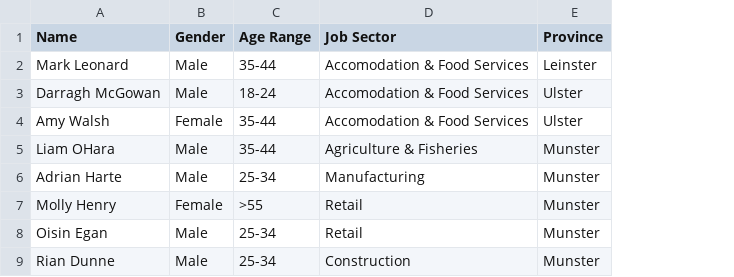
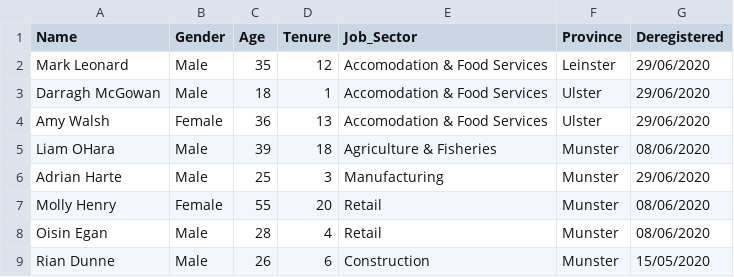
Before and after one commit to nmanley73/Project-Programming, a CSV file: PUP_Payment_Dataset.csv, drawn as a sheet; only a part is shown; removed rows and columns are numbered as before the commit, all else as after; the diff names each change by its address in the sheet, - before the commit and + after, or states it on an @@ line.

```diff
--- a/PUP_Payment_Dataset.csv
+++ b/PUP_Payment_Dataset.csv
-column C (Age Range), rows 2-9: 35-44 | 18-24 | 35-44 | 35-44 | 25-34 | >55 | 25-34 | 25-34
+column C (Age), rows 2-9: 35 | 18 | 36 | 39 | 25 | 55 | 28 | 26
+column D (Tenure), rows 2-9: 12 | 1 | 13 | 18 | 3 | 20 | 4 | 6
+column G (Deregistered), rows 2-9: 29/06/2020 | 29/06/2020 | 29/06/2020 | 08/06/2020 | 29/06/2020 | 08/06/2020 | 08/06/2020 | 15/05/2020
-E1: Job Sector
+E1: Job_Sector
```
Also changed, not shown: 1 other file.
